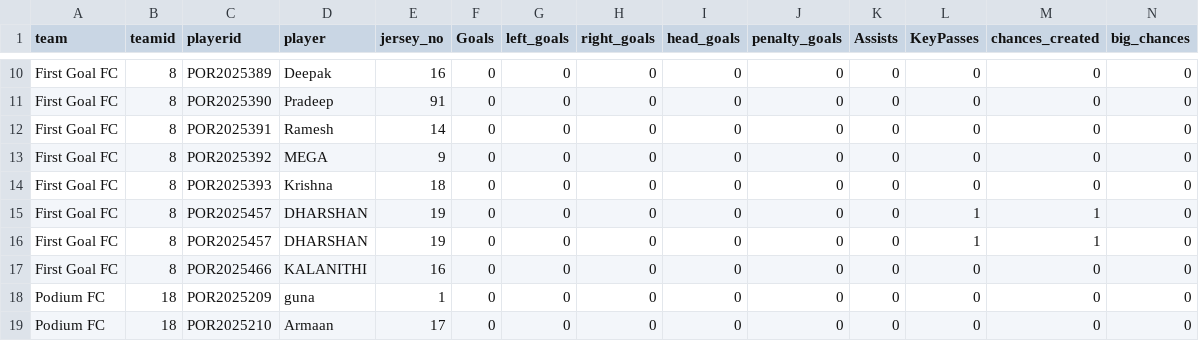
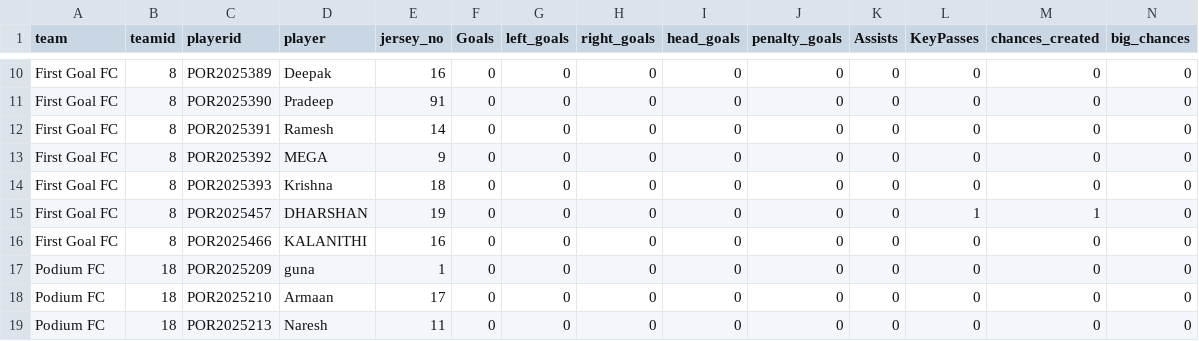
Before and after one commit to kevinxaviour/PkevS3, a CSV file: csvfiles/43.csv, drawn as a sheet; only a part is shown, gaps mark what is left out; the shorter side is filled out with more unchanged rows; rows hold the shown columns only; the diff names each change by its address in the sheet, - before the commit and + after, or states it on an @@ line.

Commit message:
43.csv

```diff
--- a/csvfiles/43.csv
+++ b/csvfiles/43.csv
-row 16: First Goal FC | 8 | POR2025457 | DHARSHAN | 19 | 0 | 0 | 0 | 0 | 0 | 0 | 1 | 1 | 0
```
